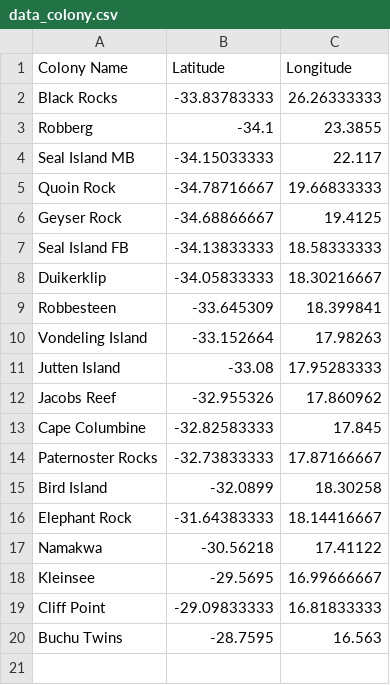
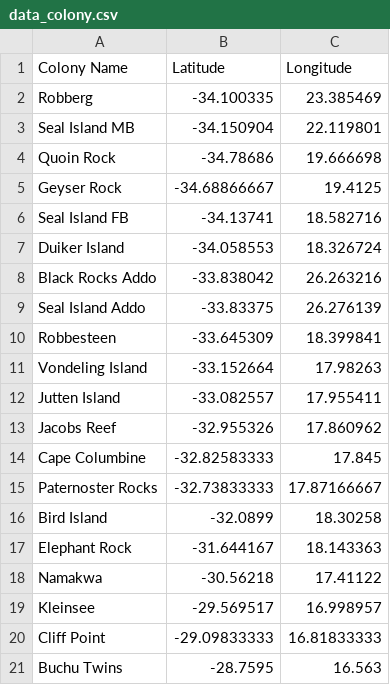
Before and after one commit to muhammaduzairdavids/GIS-in-R, a CSV file: data/data_colony.csv, drawn as a sheet.

```diff
--- a/data/data_colony.csv
+++ b/data/data_colony.csv
@@ -1,12 +1,13 @@
 Colony Name,Latitude,Longitude
-Black Rocks,-33.83783333,26.26333333
-Robberg,-34.1,23.3855
-Seal Island MB,-34.15033333,22.117
-Quoin Rock,-34.78716667,19.66833333
+Robberg,-34.100335,23.385469
+Seal Island MB,-34.150904,22.119801
+Quoin Rock,-34.78686,19.666698
 Geyser Rock,-34.68866667,19.4125
-Seal Island FB,-34.13833333,18.58333333
-Duikerklip,-34.05833333,18.30216667
+Seal Island FB,-34.13741,18.582716
+Duiker Island,-34.058553,18.326724
+Black Rocks Addo,-33.838042,26.263216
+Seal Island Addo,-33.83375,26.276139
 Robbesteen,-33.645309,18.399841
 Vondeling Island,-33.152664,17.98263
-Jutten Island,-33.08,17.95283333
+Jutten Island,-33.082557,17.955411
 Jacobs Reef,-32.955326,17.860962
@@ -15,5 +16,5 @@ Paternoster Rocks,-32.73833333,17.87166667
 Bird Island,-32.0899,18.30258
-Elephant Rock,-31.64383333,18.14416667
+Elephant Rock,-31.644167,18.143363
 Namakwa,-30.56218,17.41122
-Kleinsee,-29.5695,16.99666667
+Kleinsee,-29.569517,16.998957
 Cliff Point,-29.09833333,16.81833333
```
Also changed, not shown: 1 other file.
